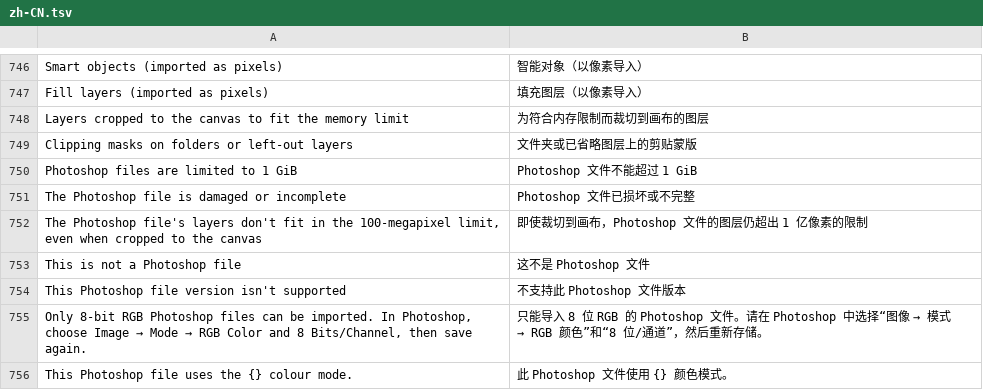
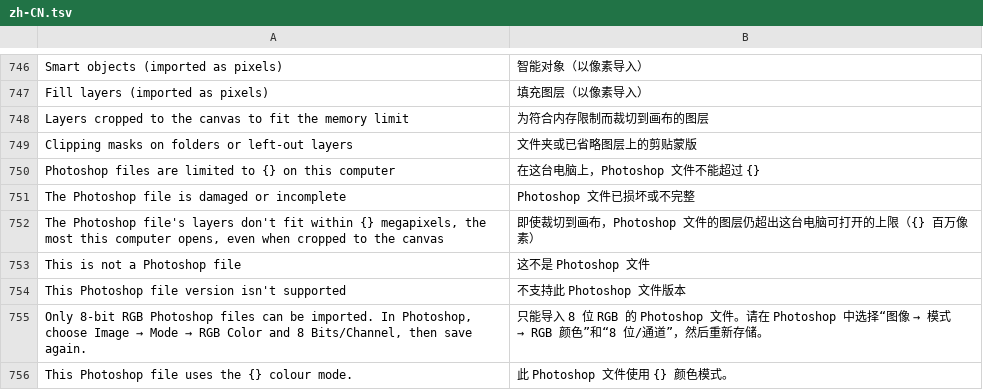
Before and after one commit to jeffory/xuan, a TSV file: assets/locales/zh-CN.tsv, drawn as a sheet; only a part is shown, gaps mark what is left out.

Commit message:
feat(limits): scale size limits with the computer's memory
Every size limit came from one fixed constant: 100 megapixels per image
and 100 megapixels of layers per project, whatever the machine had. The
new `limits` module works them out from the physical memory (or a lower
control-group limit), never below the old values:

- one canvas, layer or mask: a pixel per 64 bytes (2 GP with 128 GiB)
- layers that opening or importing a file adds: a quarter of the memory
- undo history: an eighth; embedded RAW files: a thirty-second
- image and Photoshop file sizes scale to match

XUAN_MEMORY overrides the detected memory, to try a smaller machine's
limits. The longest side goes from 30,000 to 65,535 pixels, JPEG's own
limit, which also keeps every pixel index within u32.

Document::validate now checks each image's size only. The project total
is checked when files are opened or imported and on plugin results, so a
document edited in Xuan always saves. Save encodes PNGs straight from the
layers instead of copying them first, and writes entries of 4 GiB or more
as ZIP64. Export refuses WebP over 16,383 pixels a side and TIFF over
4 GiB before rendering, with a message saying so. PSD (version 1) files
and Compositor packages keep their own 30,000-pixel rule.

Refs #133

```diff
--- a/assets/locales/zh-CN.tsv
+++ b/assets/locales/zh-CN.tsv
@@ -749,5 +749,5 @@ Layers cropped to the canvas to fit the memory limit	为符合内存限制而裁
 Clipping masks on folders or left-out layers	文件夹或已省略图层上的剪贴蒙版
-Photoshop files are limited to 1 GiB	Photoshop 文件不能超过 1 GiB
+Photoshop files are limited to {} on this computer	在这台电脑上，Photoshop 文件不能超过 {}
 The Photoshop file is damaged or incomplete	Photoshop 文件已损坏或不完整
-The Photoshop file's layers don't fit in the 100-megapixel limit, even when cropped to the canvas	即使裁切到画布，Photoshop 文件的图层仍超出 1 亿像素的限制
+The Photoshop file's layers don't fit within {} megapixels, the most this computer opens, even when cropped to the canvas	即使裁切到画布，Photoshop 文件的图层仍超出这台电脑可打开的上限（{} 百万像素）
 This is not a Photoshop file	这不是 Photoshop 文件
```
Also changed, not shown: 30 other files.
